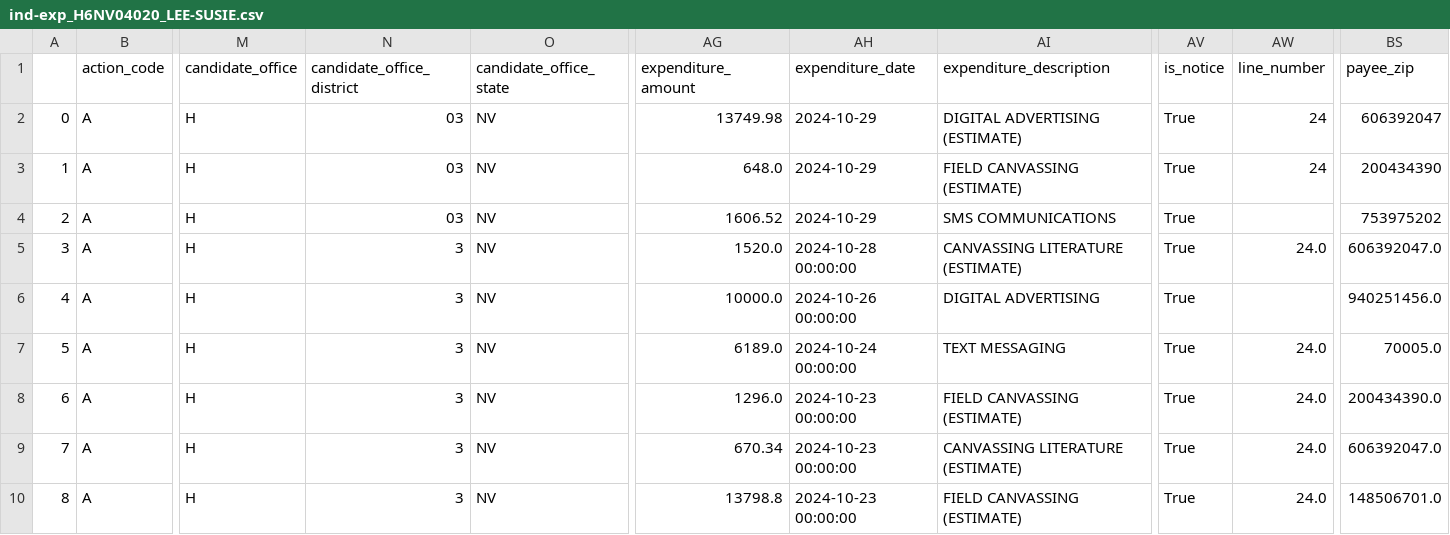
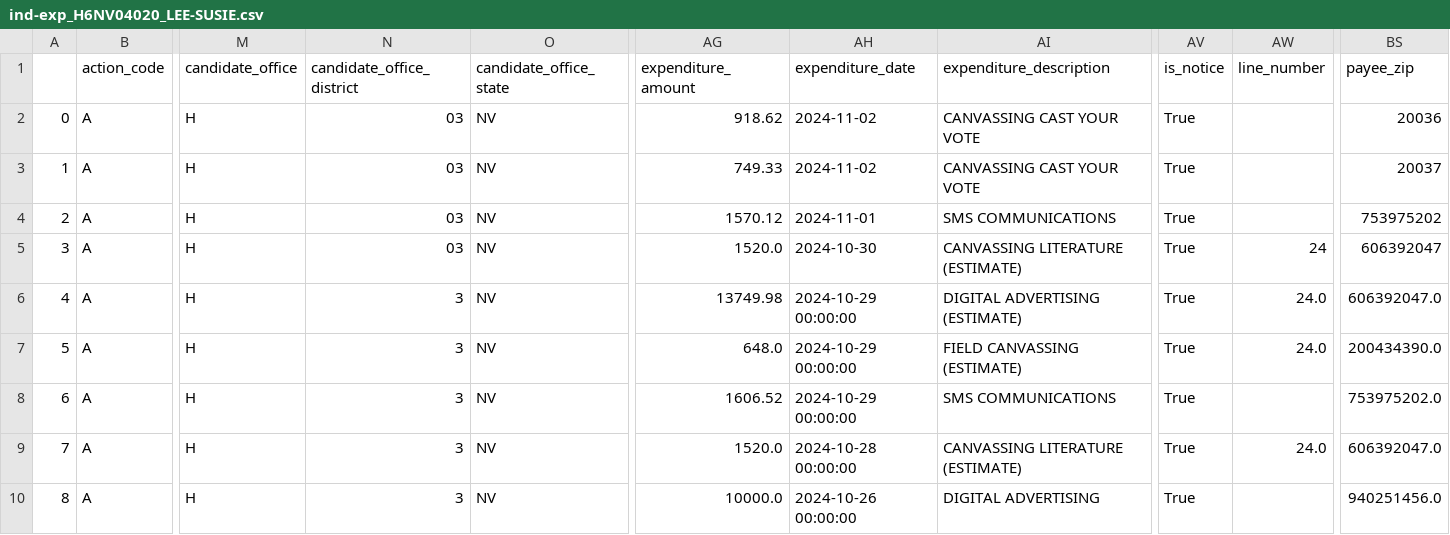
Before and after one commit to m-nolan/sunlight_fec, a CSV file: data/ind-exp_H6NV04020_LEE-SUSIE.csv, drawn as a sheet; only a part is shown, gaps mark what is left out; the shorter side is filled out with more unchanged rows; addresses are those after the commit; rows hold the shown columns only; the diff names each change by its address in the sheet, - before the commit and + after, or states it on an @@ line.

Commit message:
Automated commit from GitHub Actions

```diff
--- a/data/ind-exp_H6NV04020_LEE-SUSIE.csv
+++ b/data/ind-exp_H6NV04020_LEE-SUSIE.csv
+row 2: 0 | A | H | 03 | NV | 918.62 | 2024-11-02 | CANVASSING CAST YOUR VOTE | True |  | 20036
+row 3: 1 | A | H | 03 | NV | 749.33 | 2024-11-02 | CANVASSING CAST YOUR VOTE | True |  | 20037
+row 4: 2 | A | H | 03 | NV | 1570.12 | 2024-11-01 | SMS COMMUNICATIONS | True |  | 753975202
+row 5: 3 | A | H | 03 | NV | 1520.0 | 2024-10-30 | CANVASSING LITERATURE (ESTIMATE) | True | 24 | 606392047
@@ column A renumbered from row 6 down @@
-N6:N8 (candidate_office_district): 03
+N6:N8 (candidate_office_district): 3
-AH6:AH8 (expenditure_date): 2024-10-29
+AH6:AH8 (expenditure_date): 2024-10-29 00:00:00
-AW6:AW7 (line_number): 24
+AW6:AW7 (line_number): 24.0
-BS6 (payee_zip): 606392047
+BS6 (payee_zip): 606392047.0
-BS7 (payee_zip): 200434390
+BS7 (payee_zip): 200434390.0
-BS8 (payee_zip): 753975202
+BS8 (payee_zip): 753975202.0
```
Also changed, not shown: data/ind-exp_H0MI08141_JUNGE-PAUL.csv, data/ind-exp_H2NY22212_WILLIAMS-BRANDON MCDONALD.csv, 9 other files.
